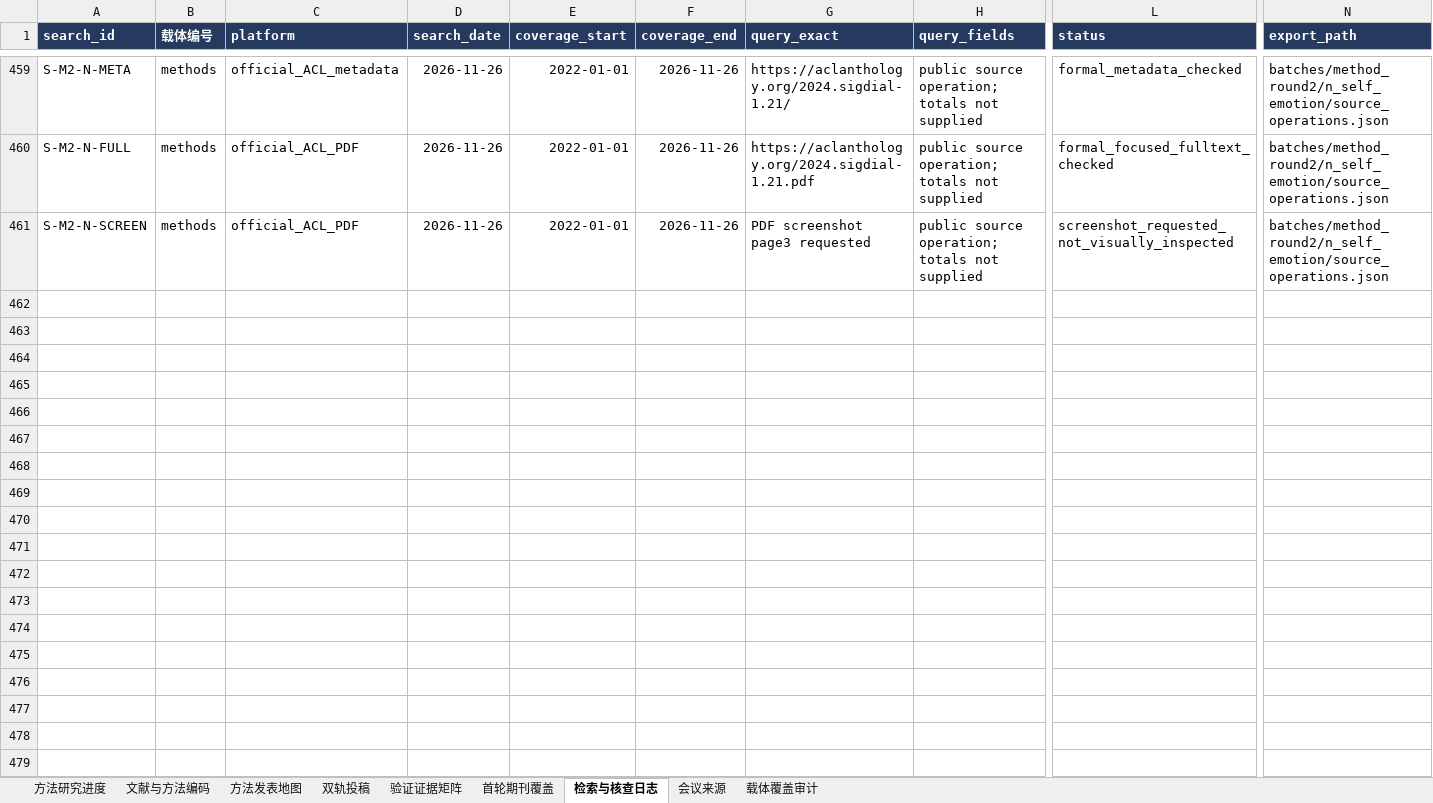
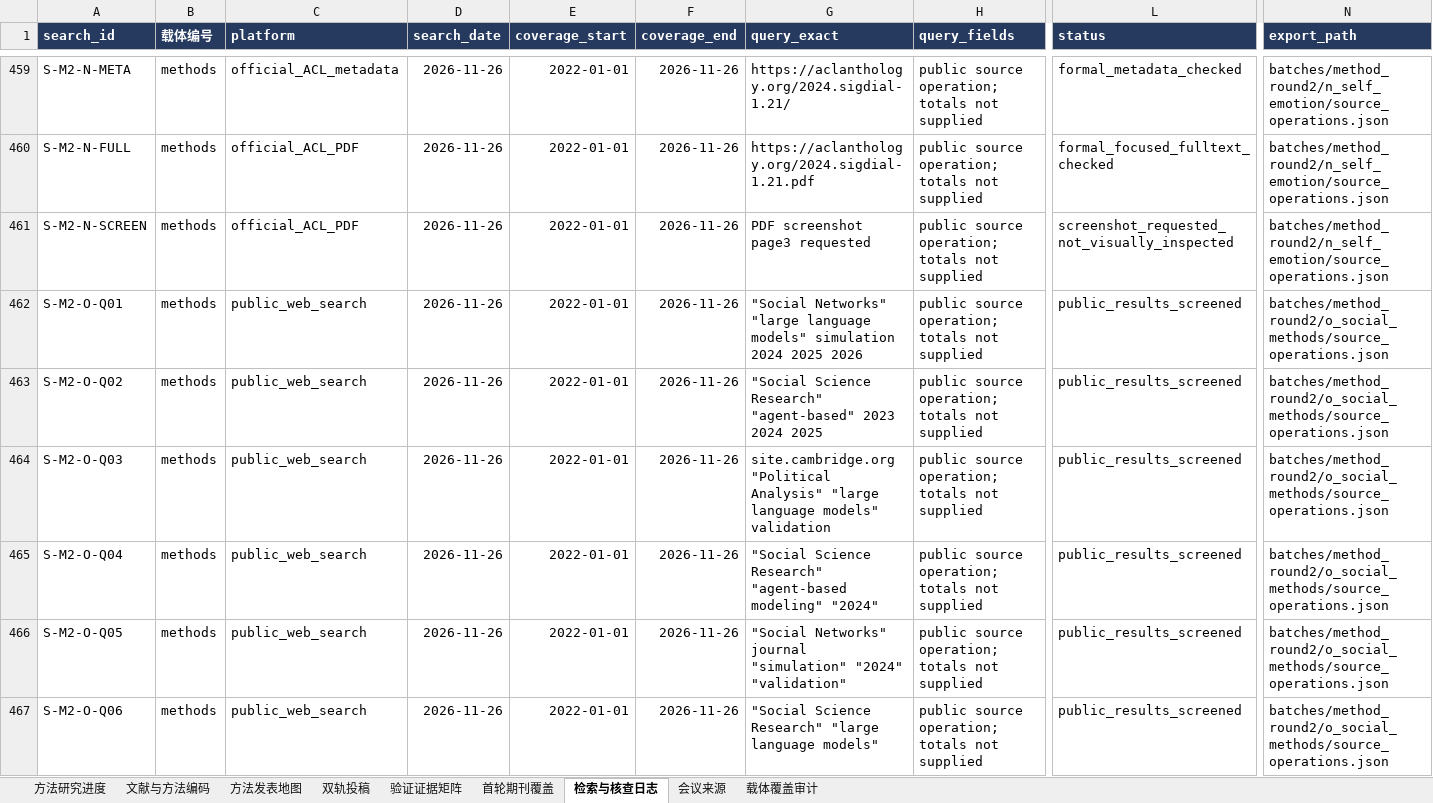
Before and after one commit to BNU-CCR/Agent-EX, an Excel workbook: literature-review/exports/literature_and_journals_methods.xlsx, sheet 检索与核查日志, drawn as a sheet; only a part is shown, gaps mark what is left out; values as stored, in another font and other column widths than the file's, no borders; rows hold the shown columns only; the diff covers the shown part only; the diff names each change by its address in the sheet, - before the commit and + after, or states it on an @@ line.

Commit message:
research: audit political methodology and network venue evidence (batch O)

```diff
--- a/literature-review/exports/literature_and_journals_methods.xlsx (sheet 检索与核查日志)
+++ b/literature-review/exports/literature_and_journals_methods.xlsx (sheet 检索与核查日志)
+row 462: S-M2-O-Q01 | methods | public_web_search | 2026-11-26 | 2022-01-01 | 2026-11-26 | "Social Networks" "large language models" simulation 2024 2025 2026 | public source operation; totals not supplied | public_results_screened | batches/method_round2/o_social_methods/source_operations.json
+row 463: S-M2-O-Q02 | methods | public_web_search | 2026-11-26 | 2022-01-01 | 2026-11-26 | "Social Science Research" "agent-based" 2023 2024 2025 | public source operation; totals not supplied | public_results_screened | batches/method_round2/o_social_methods/source_operations.json
+row 464: S-M2-O-Q03 | methods | public_web_search | 2026-11-26 | 2022-01-01 | 2026-11-26 | site.cambridge.org "Political Analysis" "large language models" validation | public source operation; totals not supplied | public_results_screened | batches/method_round2/o_social_methods/source_operations.json
+row 465: S-M2-O-Q04 | methods | public_web_search | 2026-11-26 | 2022-01-01 | 2026-11-26 | "Social Science Research" "agent-based modeling" "2024" | public source operation; totals not supplied | public_results_screened | batches/method_round2/o_social_methods/source_operations.json
+row 466: S-M2-O-Q05 | methods | public_web_search | 2026-11-26 | 2022-01-01 | 2026-11-26 | "Social Networks" journal "simulation" "2024" "validation" | public source operation; totals not supplied | public_results_screened | batches/method_round2/o_social_methods/source_operations.json
+row 467: S-M2-O-Q06 | methods | public_web_search | 2026-11-26 | 2022-01-01 | 2026-11-26 | "Social Science Research" "large language models" | public source operation; totals not supplied | public_results_screened | batches/method_round2/o_social_methods/source_operations.json
```
Also changed, not shown: 16 added rows elsewhere in this sheet, sheet 文献与方法编码, sheet 方法发表地图, sheet 验证证据矩阵, sheet 双轨投稿, sheet 载体覆盖审计, sheet 方法研究进度, formulas that keep their value, 22 other files.
